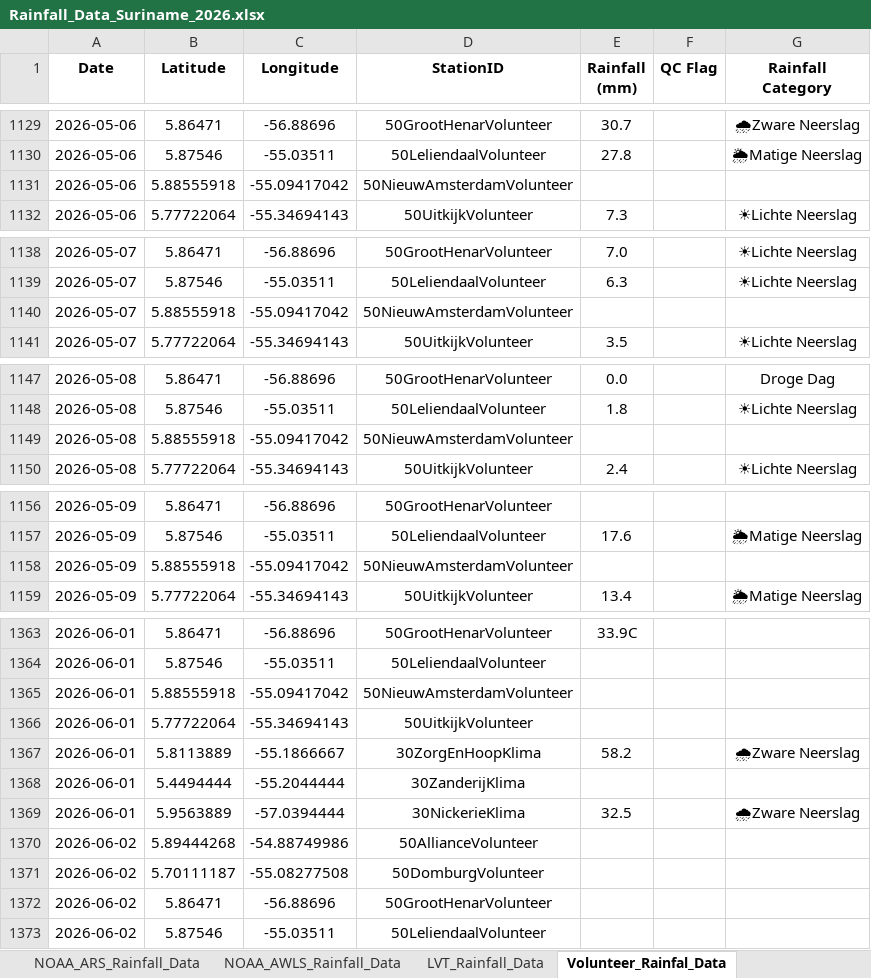
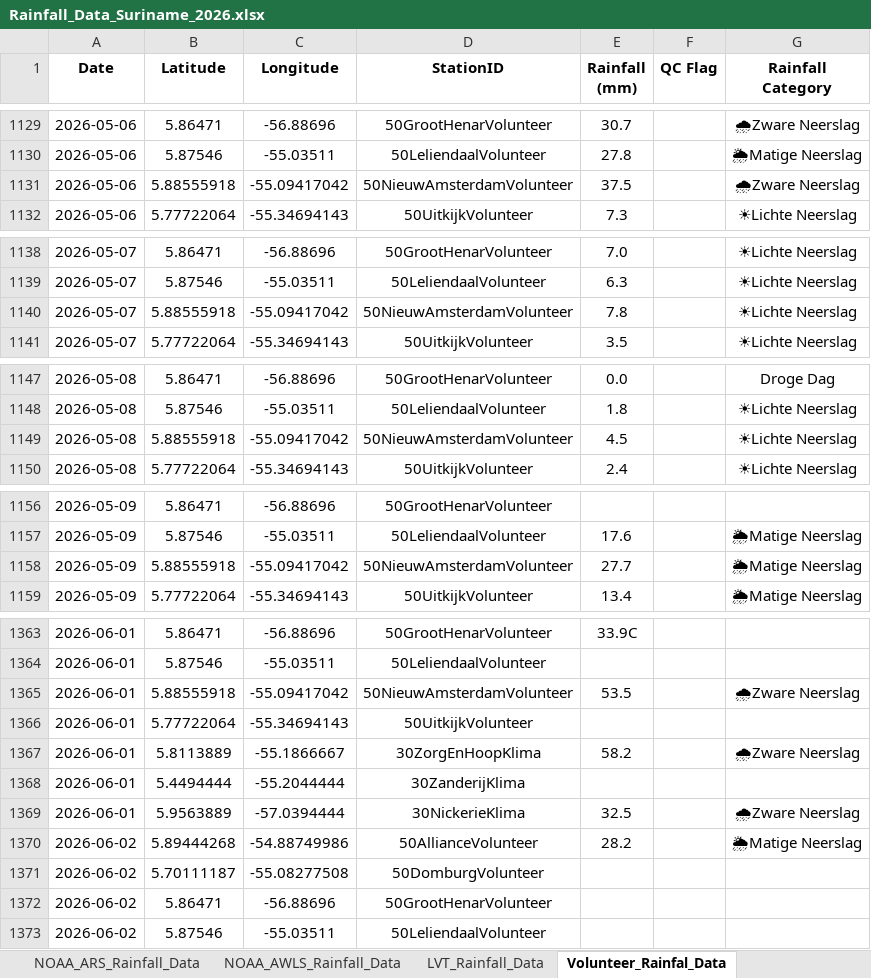
Before and after one commit to Felicia123-prog/suriname-daily-rainfall-dashboard, an Excel workbook: data/Rainfall_Data_Suriname_2026.xlsx, sheet Volunteer_Rainfal_Data, drawn as a sheet; only a part is shown, gaps mark what is left out; values as stored, in another font and other column widths than the file's, no borders; the diff covers the shown part only; the diff names each change by its address in the sheet, - before the commit and + after, or states it on an @@ line.

```diff
--- a/data/Rainfall_Data_Suriname_2026.xlsx (sheet Volunteer_Rainfal_Data)
+++ b/data/Rainfall_Data_Suriname_2026.xlsx (sheet Volunteer_Rainfal_Data)
-E1131 (Rainfall (mm)): (empty)
+E1131 (Rainfall (mm)): 37.5
-G1131 (Rainfall Category): (empty)
+G1131 (Rainfall Category): 🌧Zware Neerslag
-E1140 (Rainfall (mm)): (empty)
+E1140 (Rainfall (mm)): 7.8
-G1140 (Rainfall Category): (empty)
+G1140 (Rainfall Category): ☀Lichte Neerslag
-E1149 (Rainfall (mm)): (empty)
+E1149 (Rainfall (mm)): 4.5
-G1149 (Rainfall Category): (empty)
+G1149 (Rainfall Category): ☀Lichte Neerslag
-E1158 (Rainfall (mm)): (empty)
+E1158 (Rainfall (mm)): 27.7
-G1158 (Rainfall Category): (empty)
+G1158 (Rainfall Category): 🌦Matige Neerslag
-E1365 (Rainfall (mm)): (empty)
+E1365 (Rainfall (mm)): 53.5
-G1365 (Rainfall Category): (empty)
+G1365 (Rainfall Category): 🌧Zware Neerslag
-E1370 (Rainfall (mm)): (empty)
+E1370 (Rainfall (mm)): 28.2
-G1370 (Rainfall Category): (empty)
+G1370 (Rainfall Category): 🌦Matige Neerslag
```
Also changed, not shown: 45 added rows and 44 edited cells elsewhere in this sheet, sheet Hydromet_Cloud_Rainfall_Data, sheet LVT_Rainfall_Data, sheet NOAA_ARS_Rainfall_Data, sheet NOAA_AWLS_Rainfall_Data.
